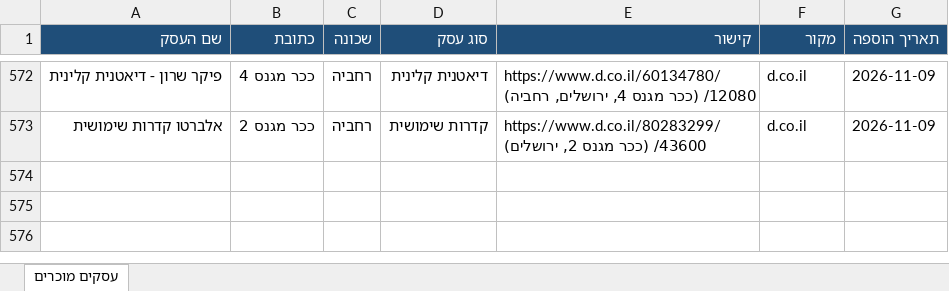
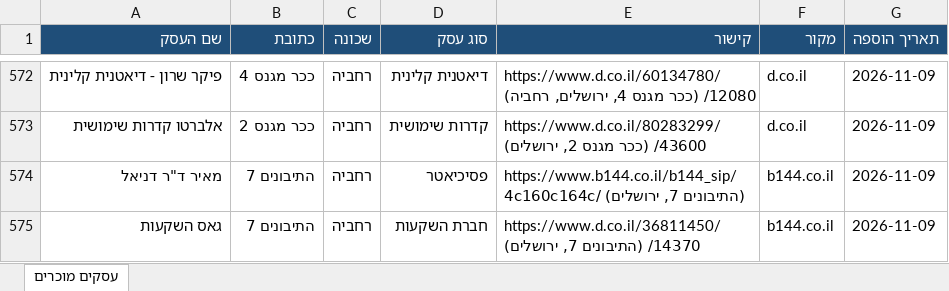
Before and after one commit to urbandetective007/Final_Project, an Excel workbook: known_businesses/known_businesses.xlsx, sheet עסקים מוכרים, drawn as a sheet; only a part is shown, gaps mark what is left out; values as stored, in another font and other column widths than the file's, no borders; the diff names each change by its address in the sheet, - before the commit and + after, or states it on an @@ line.

```diff
--- a/known_businesses/known_businesses.xlsx (sheet עסקים מוכרים)
+++ b/known_businesses/known_businesses.xlsx (sheet עסקים מוכרים)
+row 574: מאיר ד"ר דניאל | התיבונים 7 | רחביה | פסיכיאטר | https://www.b144.co.il/b144_sip/4c160c164c/ (התיבונים 7, ירושלים) | b144.co.il | 2026-11-09
+row 575: גאס השקעות | התיבונים 7 | רחביה | חברת השקעות | https://www.d.co.il/36811450/14370/ (התיבונים 7, ירושלים) | b144.co.il | 2026-11-09
```
Also changed, not shown: 1 other file.
